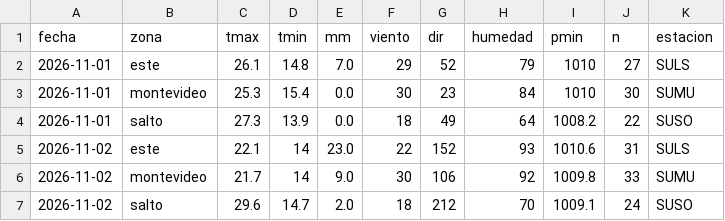
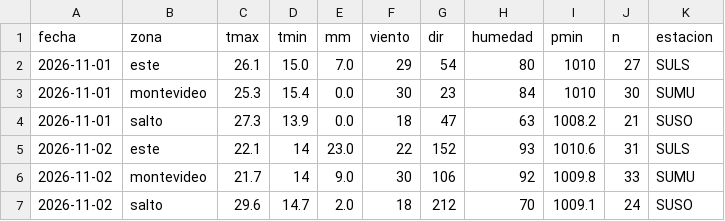
Before and after one commit to PatricioFerreira/Predictor-Noesis, a CSV file: data/historial/medido-2026-11.csv, drawn as a sheet.

```diff
--- a/data/historial/medido-2026-11.csv
+++ b/data/historial/medido-2026-11.csv
@@ -1,5 +1,5 @@
 fecha,zona,tmax,tmin,mm,viento,dir,humedad,pmin,n,estacion
-2026-11-01,este,26.1,14.8,7.0,29,52,79,1010,27,SULS
+2026-11-01,este,26.1,15.0,7.0,29,54,80,1010,27,SULS
 2026-11-01,montevideo,25.3,15.4,0.0,30,23,84,1010,30,SUMU
-2026-11-01,salto,27.3,13.9,0.0,18,49,64,1008.2,22,SUSO
+2026-11-01,salto,27.3,13.9,0.0,18,47,63,1008.2,21,SUSO
 2026-11-02,este,22.1,14,23.0,22,152,93,1010.6,31,SULS
```
Also changed, not shown: data/historial/registro-2026-11.csv, data/historial/sgb-niveles-horario.csv, 10 other files.
